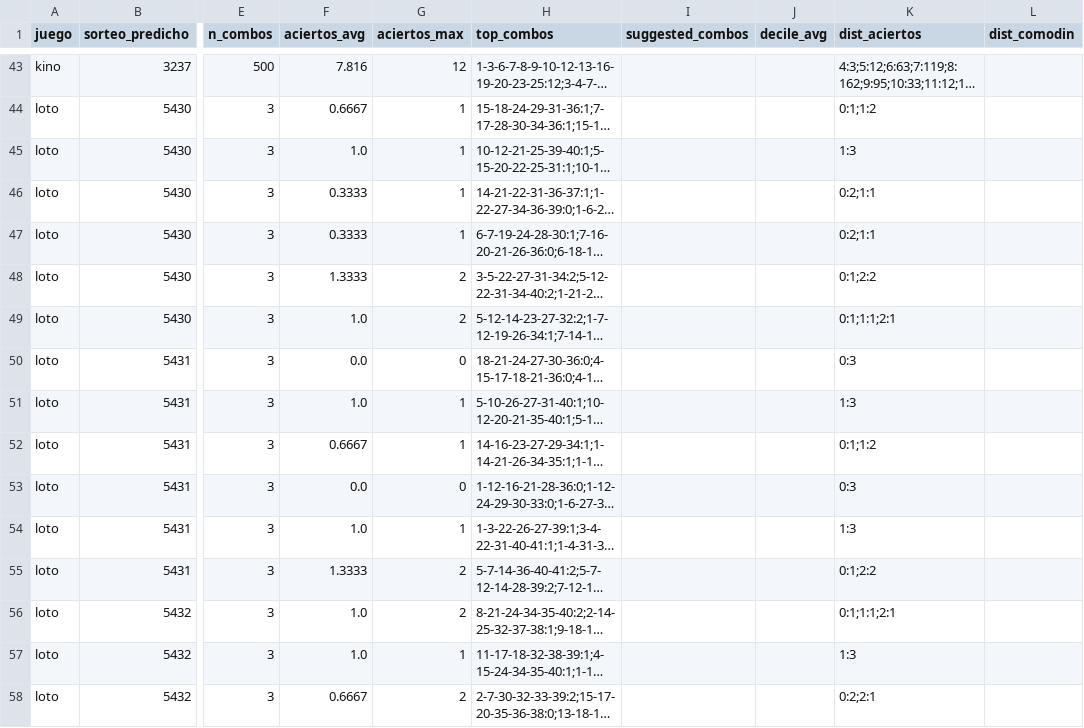
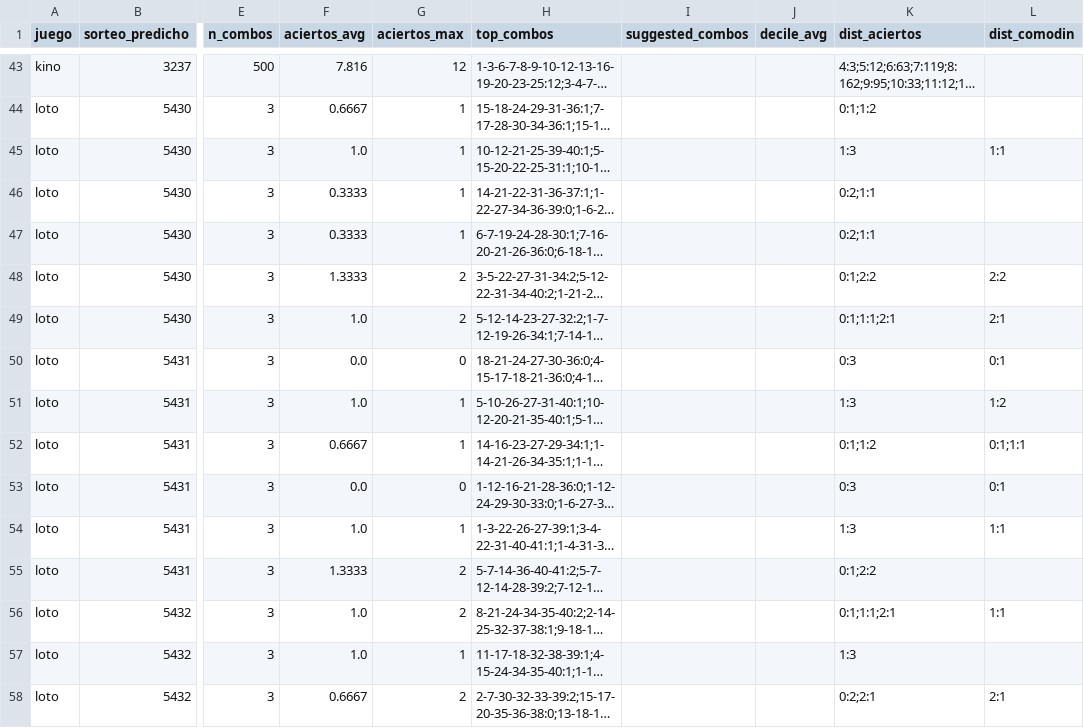
Before and after one commit to GaboAzorin/kin-lo, a CSV file: data/suggestions_history.csv, drawn as a sheet; only a part is shown, gaps mark what is left out; long unchanged cells end in …; the diff covers the shown part only; the diff names each change by its address in the sheet, - before the commit and + after, or states it on an @@ line.

```diff
--- a/data/suggestions_history.csv
+++ b/data/suggestions_history.csv
-L45 (dist_comodin): (empty)
+L45 (dist_comodin): 1:1
-L48 (dist_comodin): (empty)
+L48 (dist_comodin): 2:2
-L49 (dist_comodin): (empty)
+L49 (dist_comodin): 2:1
-L50 (dist_comodin): (empty)
+L50 (dist_comodin): 0:1
-L51 (dist_comodin): (empty)
+L51 (dist_comodin): 1:2
-L52 (dist_comodin): (empty)
+L52 (dist_comodin): 0:1;1:1
-L53 (dist_comodin): (empty)
+L53 (dist_comodin): 0:1
-L54 (dist_comodin): (empty)
+L54 (dist_comodin): 1:1
-L56 (dist_comodin): (empty)
+L56 (dist_comodin): 1:1
-L58 (dist_comodin): (empty)
+L58 (dist_comodin): 2:1
```
Also changed, not shown: 165 edited cells elsewhere in this file, data/polla_historial.csv, 15 other files.
